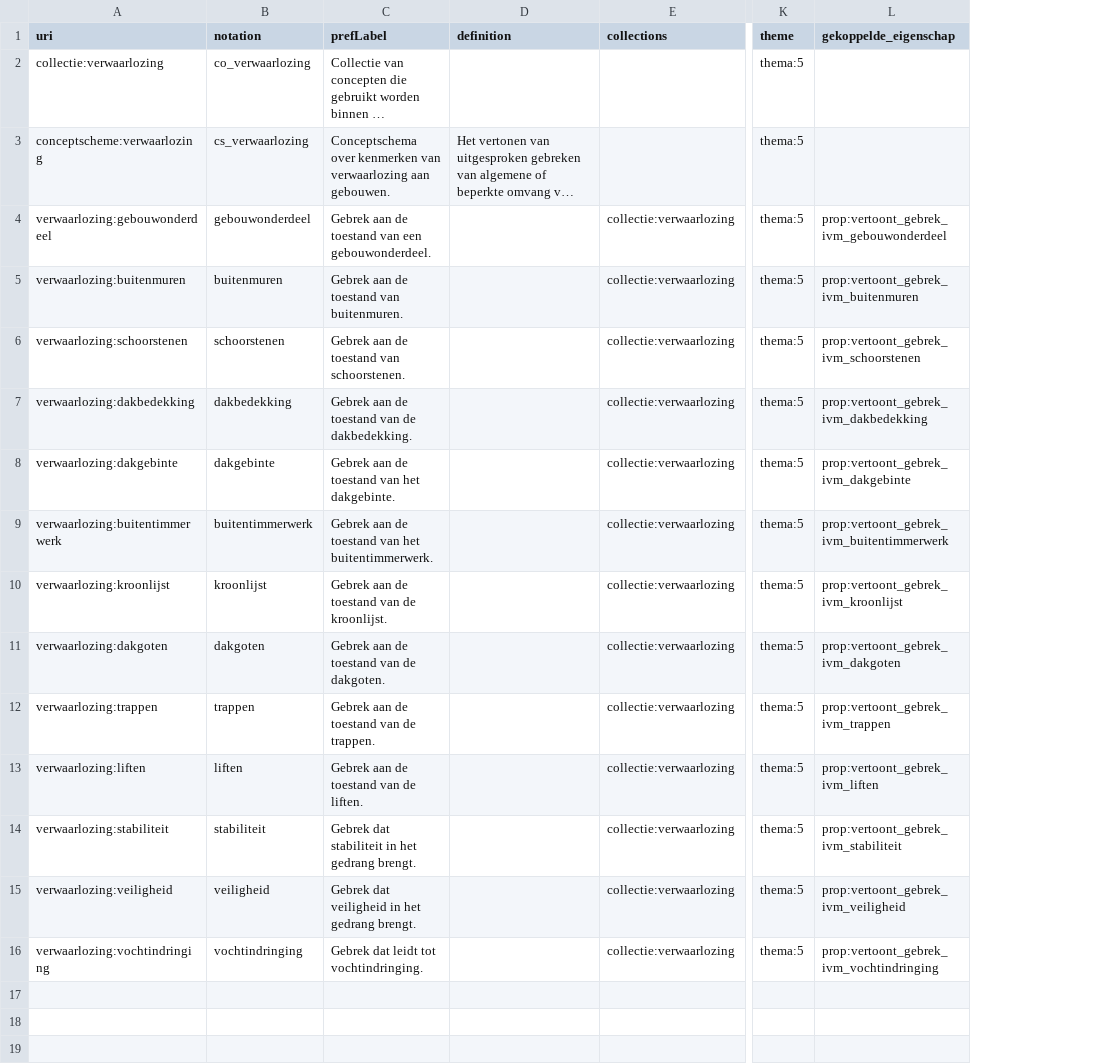
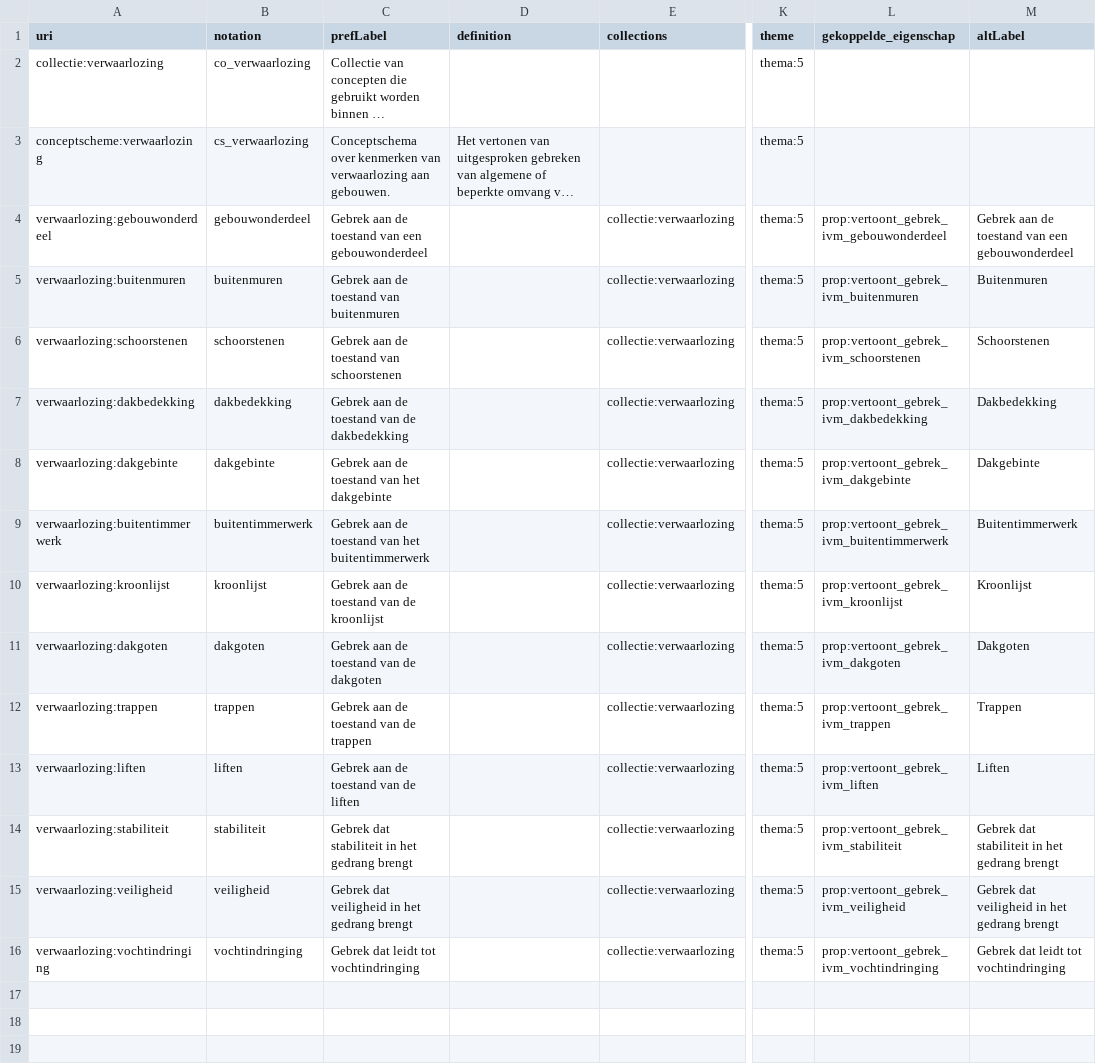
Before and after one commit to milieuinfo/codelijst-verwaarlozing, a CSV file: src/source/codelijst-source.csv, drawn as a sheet; only a part is shown, gaps mark what is left out; long unchanged cells end in …; the diff names each change by its address in the sheet, - before the commit and + after, or states it on an @@ line.

Commit message:
codelijst aanvullen met altLabel

```diff
--- a/src/source/codelijst-source.csv
+++ b/src/source/codelijst-source.csv
+column M (altLabel), rows 4-16: Gebrek aan de toestand van een gebouwonderdeel | Buitenmuren | Schoorstenen | Dakbedekking | Dakgebinte | Buitentimmerwerk | Kroonlijst | Dakgoten | Trappen | Liften | Gebrek dat stabiliteit in het gedrang brengt | Gebrek dat veiligheid in het gedrang brengt | Gebrek dat leidt tot vochtindringing
-C4 (prefLabel): …van een gebouwonderdeel.
+C4 (prefLabel): …van een gebouwonderdeel
-C5 (prefLabel): Gebrek aan de toestand van buitenmuren.
+C5 (prefLabel): Gebrek aan de toestand van buitenmuren
-C6 (prefLabel): Gebrek aan de toestand van schoorstenen.
+C6 (prefLabel): Gebrek aan de toestand van schoorstenen
-C7 (prefLabel): Gebrek aan de toestand van de dakbedekking.
+C7 (prefLabel): Gebrek aan de toestand van de dakbedekking
-C8 (prefLabel): Gebrek aan de toestand van het dakgebinte.
+C8 (prefLabel): Gebrek aan de toestand van het dakgebinte
-C9 (prefLabel): …van het buitentimmerwerk.
+C9 (prefLabel): …van het buitentimmerwerk
-C10 (prefLabel): Gebrek aan de toestand van de kroonlijst.
+C10 (prefLabel): Gebrek aan de toestand van de kroonlijst
-C11 (prefLabel): Gebrek aan de toestand van de dakgoten.
+C11 (prefLabel): Gebrek aan de toestand van de dakgoten
-C12 (prefLabel): Gebrek aan de toestand van de trappen.
+C12 (prefLabel): Gebrek aan de toestand van de trappen
-C13 (prefLabel): Gebrek aan de toestand van de liften.
+C13 (prefLabel): Gebrek aan de toestand van de liften
-C14 (prefLabel): Gebrek dat stabiliteit in het gedrang brengt.
+C14 (prefLabel): Gebrek dat stabiliteit in het gedrang brengt
-C15 (prefLabel): Gebrek dat veiligheid in het gedrang brengt.
+C15 (prefLabel): Gebrek dat veiligheid in het gedrang brengt
-C16 (prefLabel): Gebrek dat leidt tot vochtindringing.
+C16 (prefLabel): Gebrek dat leidt tot vochtindringing
```
